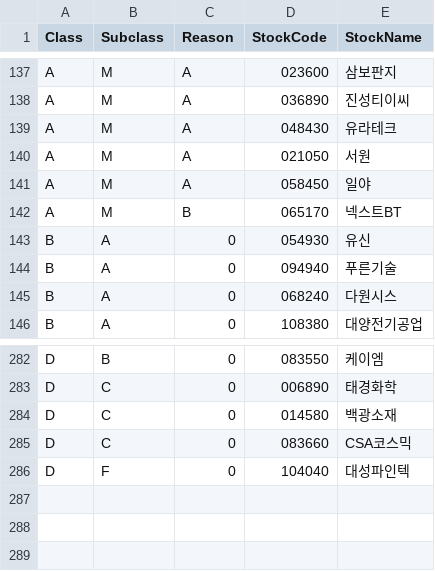
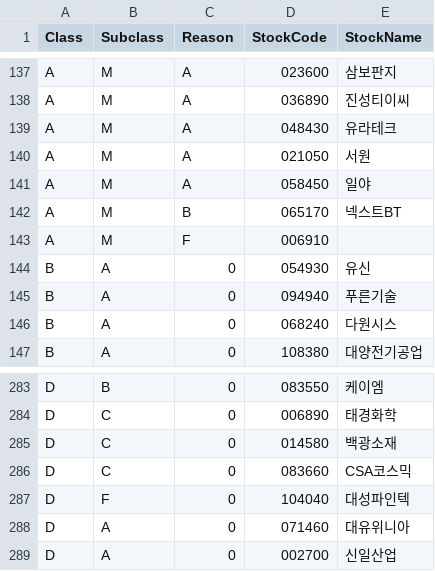
Before and after one commit to sungje317/stock, a CSV file: stock_code.csv, drawn as a sheet; only a part is shown, gaps mark what is left out; the diff names each change by its address in the sheet, - before the commit and + after, or states it on an @@ line.

Commit message:
Update stock_code.csv

```diff
--- a/stock_code.csv
+++ b/stock_code.csv
+row 143: A | M | F | 006910
+row 288: D | A | 0 | 071460 | 대유위니아
+row 289: D | A | 0 | 002700 | 신일산업
```
